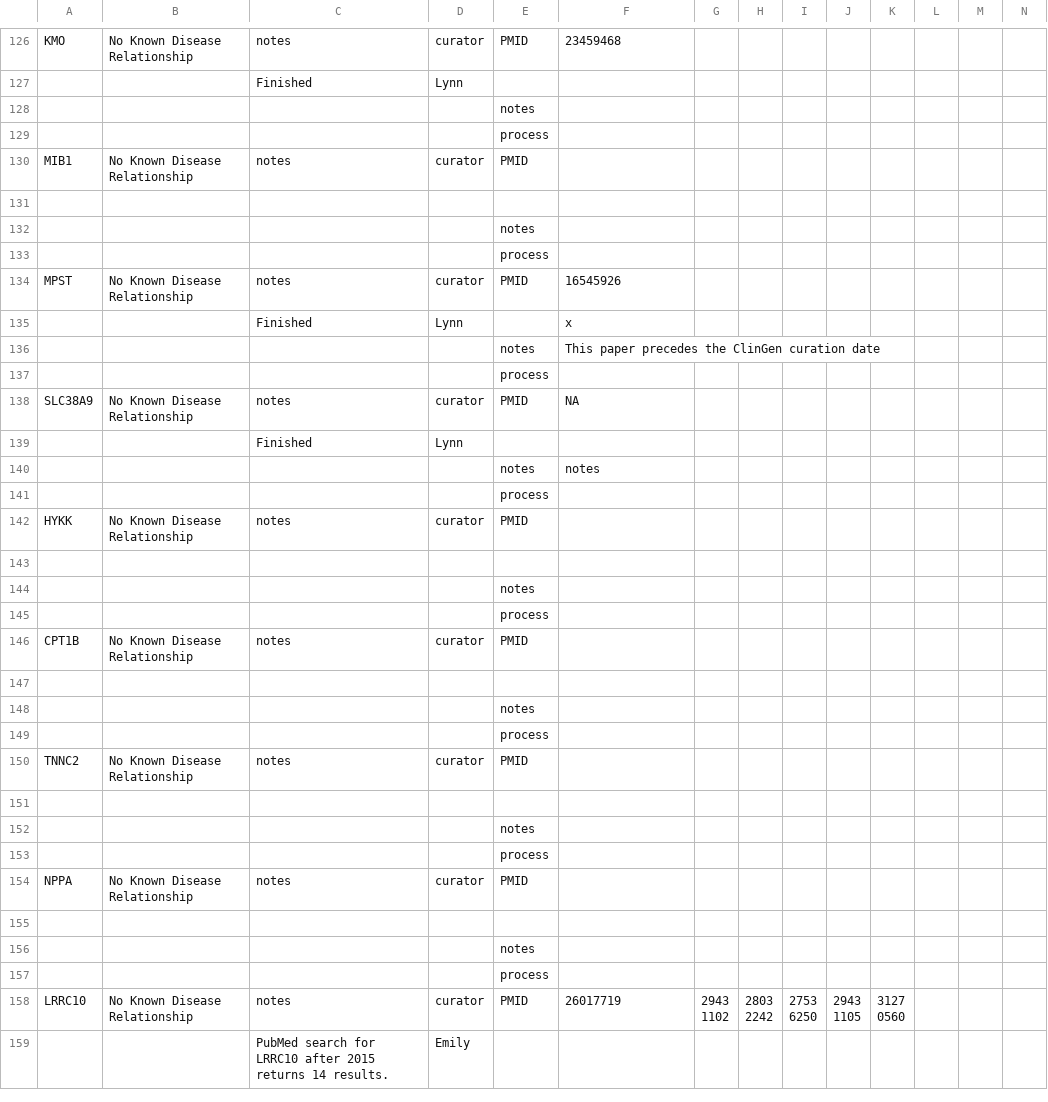
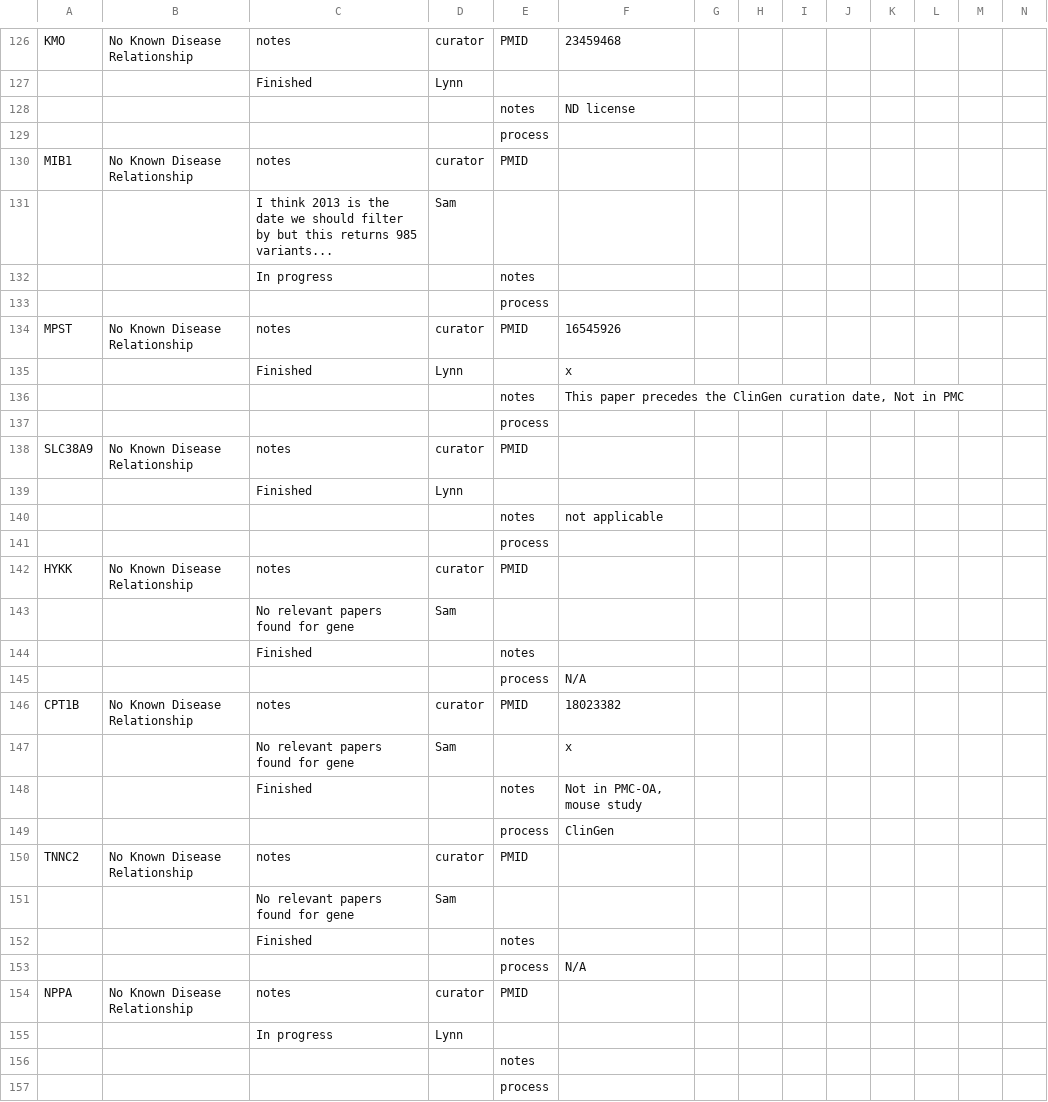
Before and after one commit to microsoft/healthfutures-evagg, a CSV file: data/Manual_Ground_Truth_find_right_papers.csv, drawn as a sheet; only a part is shown, gaps mark what is left out; the shorter side is filled out with more unchanged rows; removed rows and columns are numbered as before the commit, all else as after; rows hold the shown columns only; the diff covers the shown part only; the diff names each change by its address in the sheet, - before the commit and + after, or states it on an @@ line.

Commit message:
updating with finalized gene set for paper finding

```diff
--- a/data/Manual_Ground_Truth_find_right_papers.csv
+++ b/data/Manual_Ground_Truth_find_right_papers.csv
-F128: (empty)
+F128: ND license
-row 131: (empty)
+row 131:  |  | I think 2013 is the date we should filter by but this returns 985 variants... | Sam
-C132: (empty)
+C132: In progress
-F136: …ClinGen curation date
+F136: …ClinGen curation date, Not in PMC
-F138: NA
+F138: (empty)
-F140: notes
+F140: not applicable
-row 143: (empty)
+row 143:  |  | No relevant papers found for gene | Sam
-row 144:  |  |  |  | notes
-row 145:  |  |  |  | process
+row 144:  |  | Finished |  | notes
+row 145:  |  |  |  | process | N/A
-F146: (empty)
+F146: 18023382
-row 147: (empty)
+row 147:  |  | No relevant papers found for gene | Sam |  | x
-row 148:  |  |  |  | notes
-row 149:  |  |  |  | process
+row 148:  |  | Finished |  | notes | Not in PMC-OA, mouse study
+row 149:  |  |  |  | process | ClinGen
-row 151: (empty)
+row 151:  |  | No relevant papers found for gene | Sam
-row 152:  |  |  |  | notes
-row 153:  |  |  |  | process
+row 152:  |  | Finished |  | notes
+row 153:  |  |  |  | process | N/A
-row 155: (empty)
+row 155:  |  | In progress | Lynn
```
Also changed, not shown: 6 added rows, 6 removed rows and 48 edited cells elsewhere in this file.
